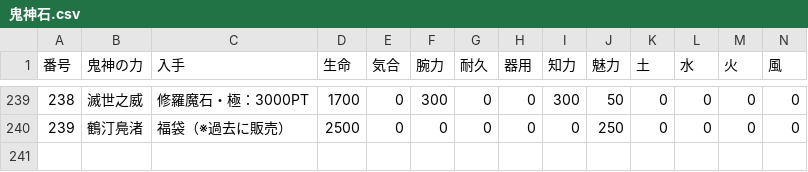
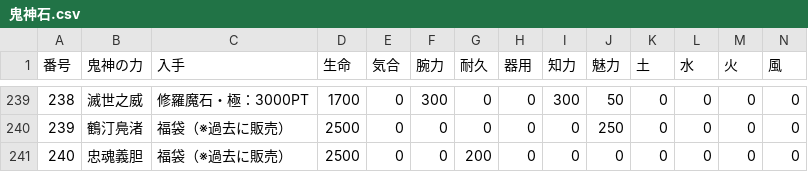
Before and after one commit to nobuon20030612-ops/Nobuon20030612-ops.github.io, a CSV file: 鬼神石.csv, drawn as a sheet; only a part is shown, gaps mark what is left out.

```diff
--- a/鬼神石.csv
+++ b/鬼神石.csv
@@ -240 +240,2 @@
 239,鶴汀鳧渚 ,福袋（※過去に販売）,2500,0,0,0,0,0,250,0,0,0,0
+240,忠魂義胆 ,福袋（※過去に販売）,2500,0,0,200,0,0,0,0,0,0,0
```
Also changed, not shown: 九十九.csv.
